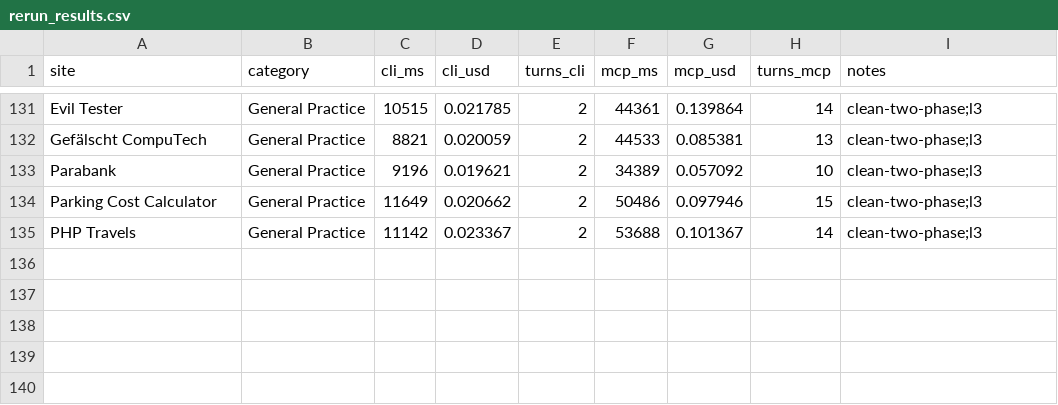
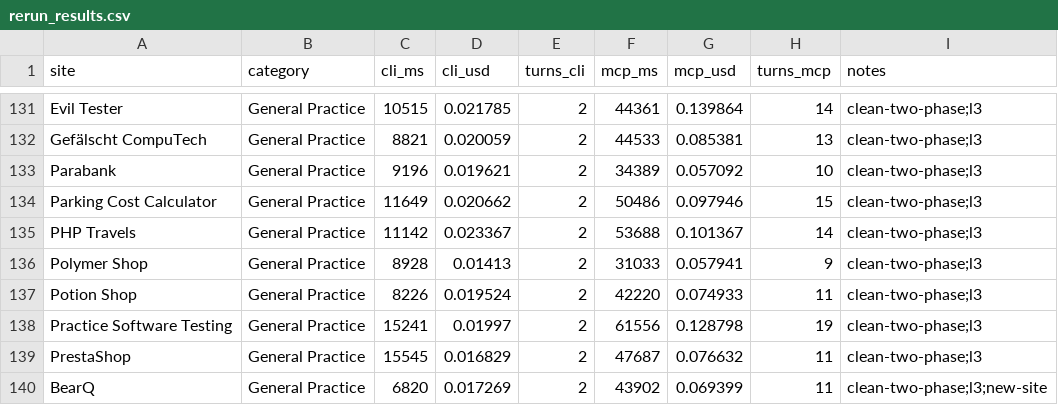
Before and after one commit to lana-20/practice-testing, a CSV file: rerun_results.csv, drawn as a sheet; only a part is shown, gaps mark what is left out.

```diff
--- a/rerun_results.csv
+++ b/rerun_results.csv
@@ -135 +135,6 @@ Parking Cost Calculator,General Practice,11649,0.020662,2,50486,0.097946,15,clea
 PHP Travels,General Practice,11142,0.023367,2,53688,0.101367,14,clean-two-phase;l3
+Polymer Shop,General Practice,8928,0.01413,2,31033,0.057941,9,clean-two-phase;l3
+Potion Shop,General Practice,8226,0.019524,2,42220,0.074933,11,clean-two-phase;l3
+Practice Software Testing,General Practice,15241,0.01997,2,61556,0.128798,19,clean-two-phase;l3
+PrestaShop,General Practice,15545,0.016829,2,47687,0.076632,11,clean-two-phase;l3
+BearQ,General Practice,6820,0.017269,2,43902,0.069399,11,clean-two-phase;l3;new-site
```
